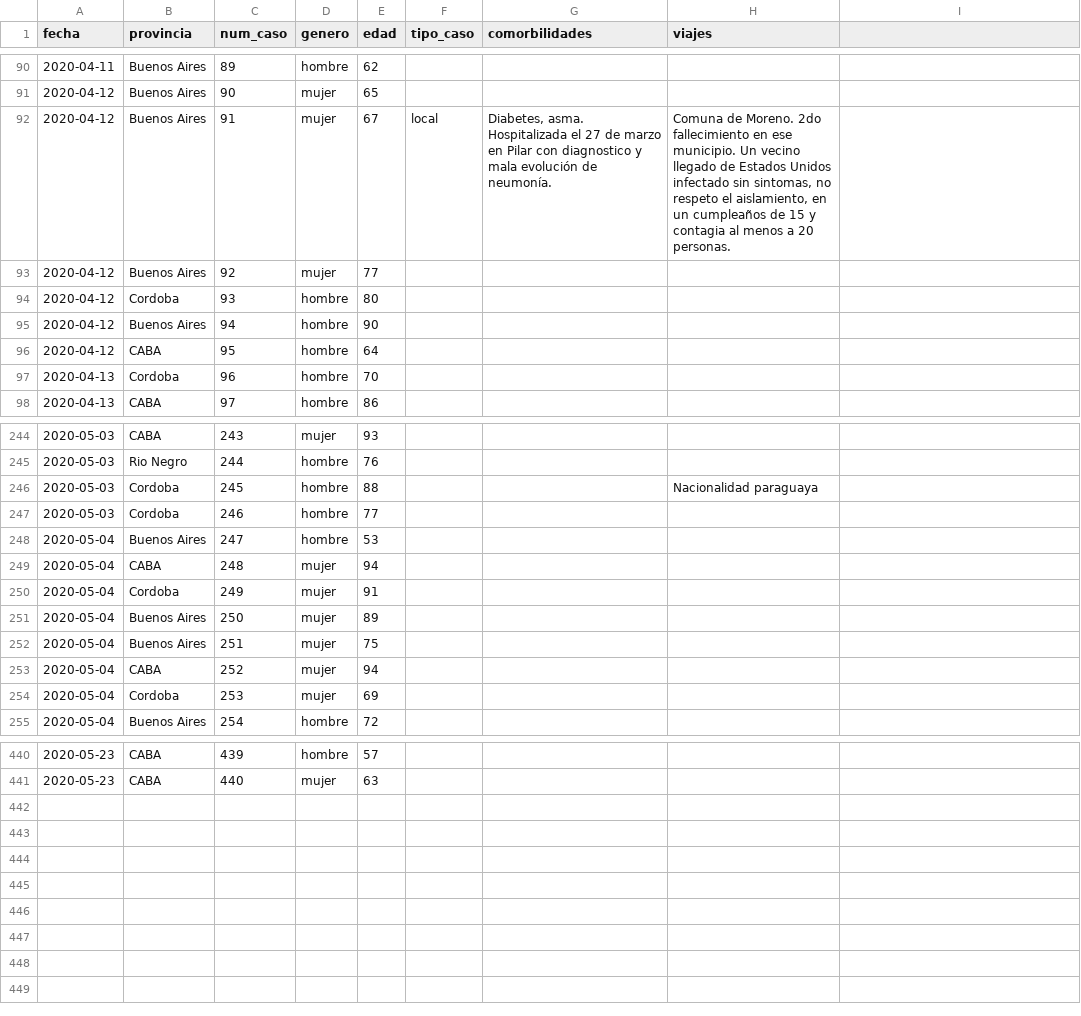
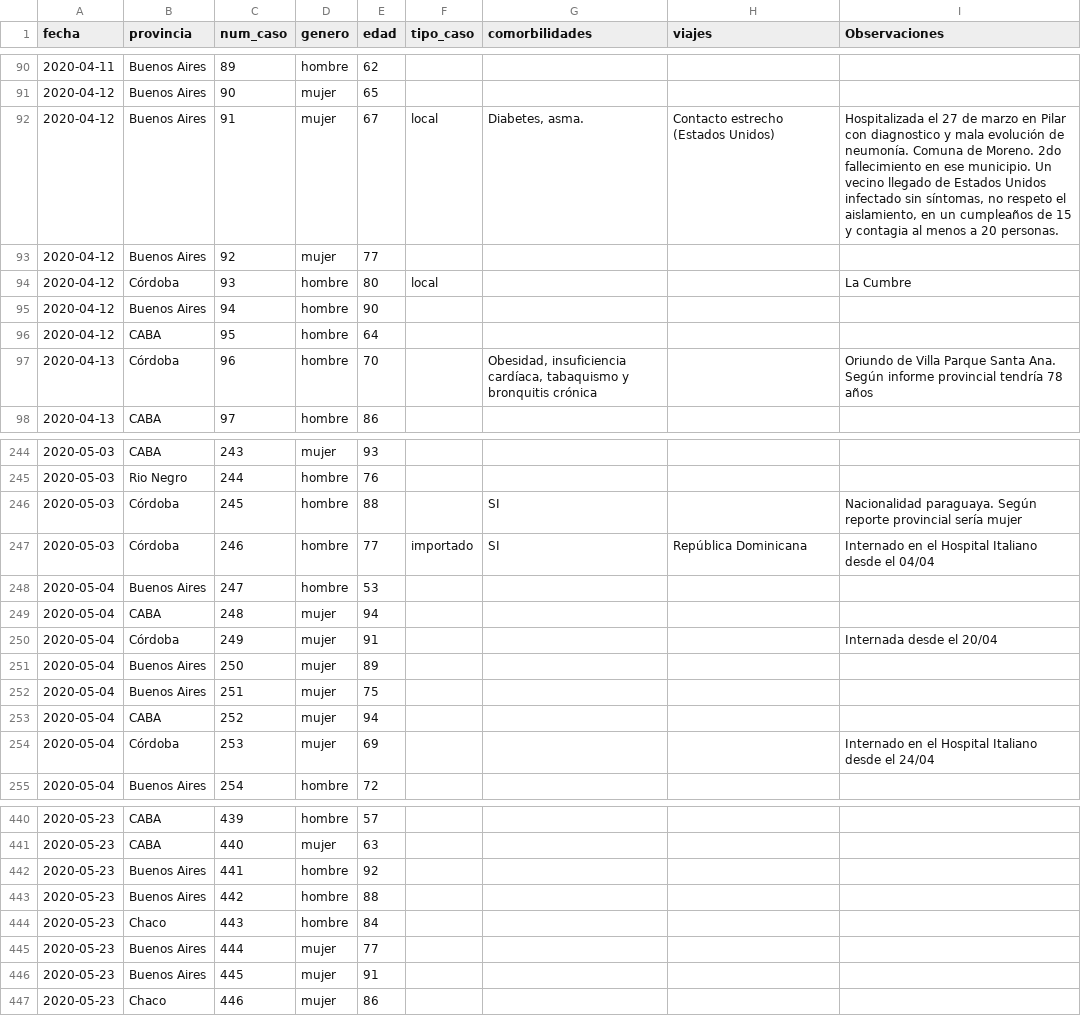
Before and after one commit to lucia15/Database-Covid19-Argentina, a CSV file: Argentina-covid19-muertes.csv, drawn as a sheet; only a part is shown, gaps mark what is left out; the diff covers the shown part only.

Commit message:
Actualizando datos con reporte vespertino 23/05

```diff
--- a/Argentina-covid19-muertes.csv
+++ b/Argentina-covid19-muertes.csv
@@ -1 +1 @@
-fecha,provincia,num_caso,genero,edad,tipo_caso,comorbilidades,viajes
+fecha,provincia,num_caso,genero,edad,tipo_caso,comorbilidades,viajes,Observaciones
@@ -92 +92 @@ fecha,provincia,num_caso,genero,edad,tipo_caso,comorbilidades,viajes
-2020-04-12,Buenos Aires,91,mujer,67,local,"Diabetes, asma. Hospitalizada el 27 de marzo en Pilar con diagnostico y mala evolución de neumonía.","Comuna de Moreno. 2do fallecimiento en ese municipio. Un vecino llegado de Estados Unidos infectado sin sintomas, no respeto el aislamiento, en un cumpleaños de 15 y contagia al menos a 20 personas."
+2020-04-12,Buenos Aires,91,mujer,67,local,"Diabetes, asma. ",Contacto estrecho (Estados Unidos),"Hospitalizada el 27 de marzo en Pilar con diagnostico y mala evolución de neumonía. Comuna de Moreno. 2do fallecimiento en ese municipio. Un vecino llegado de Estados Unidos infectado sin síntomas, no respeto el aislamiento, en un cumpleaños de 15 y contagia al menos a 20 personas."
@@ -94 +94 @@ fecha,provincia,num_caso,genero,edad,tipo_caso,comorbilidades,viajes
-2020-04-12,Cordoba,93,hombre,80,,,
+2020-04-12,Córdoba,93,hombre,80,local,,,La Cumbre
@@ -97 +97 @@ fecha,provincia,num_caso,genero,edad,tipo_caso,comorbilidades,viajes
-2020-04-13,Cordoba,96,hombre,70,,,
+2020-04-13,Córdoba,96,hombre,70,,"Obesidad, insuficiencia cardíaca, tabaquismo y bronquitis crónica",,Oriundo de Villa Parque Santa Ana. Según informe provincial tendría 78 años
@@ -246,2 +246,2 @@ fecha,provincia,num_caso,genero,edad,tipo_caso,comorbilidades,viajes
-2020-05-03,Cordoba,245,hombre,88,,,Nacionalidad paraguaya
-2020-05-03,Cordoba,246,hombre,77,,,
+2020-05-03,Córdoba,245,hombre,88,,SI,,Nacionalidad paraguaya. Según reporte provincial sería mujer
+2020-05-03,Córdoba,246,hombre,77,importado,SI,República Dominicana,Internado en el Hospital Italiano desde el 04/04
@@ -250 +250 @@ fecha,provincia,num_caso,genero,edad,tipo_caso,comorbilidades,viajes
-2020-05-04,Cordoba,249,mujer,91,,,
+2020-05-04,Córdoba,249,mujer,91,,,,Internada desde el 20/04
@@ -254 +254 @@ fecha,provincia,num_caso,genero,edad,tipo_caso,comorbilidades,viajes
-2020-05-04,Cordoba,253,mujer,69,,,
+2020-05-04,Córdoba,253,mujer,69,,,,Internado en el Hospital Italiano desde el 24/04
@@ -441,0 +442,6 @@ fecha,provincia,num_caso,genero,edad,tipo_caso,comorbilidades,viajes
+2020-05-23,Buenos Aires,441,hombre,92,,,,
+2020-05-23,Buenos Aires,442,hombre,88,,,,
+2020-05-23,Chaco,443,hombre,84,,,,
+2020-05-23,Buenos Aires,444,mujer,77,,,,
+2020-05-23,Buenos Aires,445,mujer,91,,,,
+2020-05-23,Chaco,446,mujer,86,,,,
```
Also changed, not shown: 78 edited cells elsewhere in this file, Argentina-covid19-por-provincia.csv, Argentina-covid19.csv.
